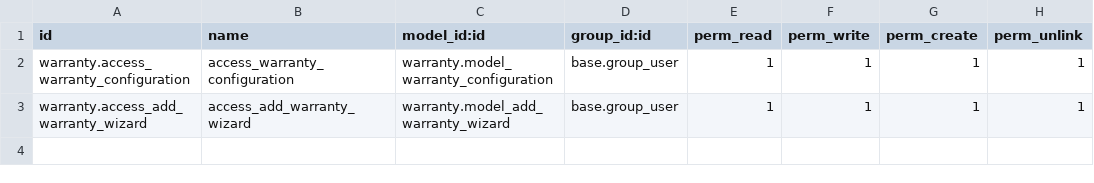
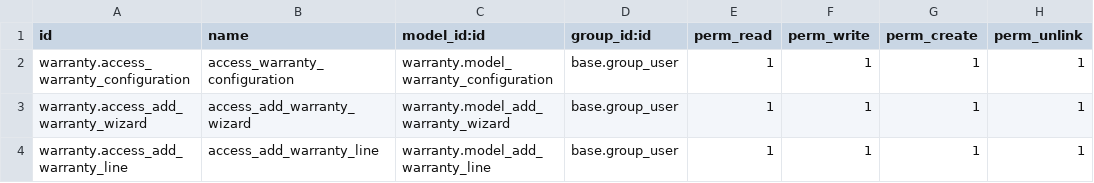
Before and after one commit to odoo-dev/tutorials, a CSV file: warranty/security/ir.model.access.csv, drawn as a sheet.

Commit message:
[IMP] warranty: define function to populate product in wizard.
Defined a function in wizard add model which will populate the product in
the wizard
It was challenging  because i have to write a logic that will populate the
product  but i done at end
learn how to populate the product in wizard.

```diff
--- a/warranty/security/ir.model.access.csv
+++ b/warranty/security/ir.model.access.csv
@@ -3 +3,2 @@ warranty.access_warranty_configuration,access_warranty_configuration,warranty.mo
 warranty.access_add_warranty_wizard,access_add_warranty_wizard,warranty.model_add_warranty_wizard,base.group_user,1,1,1,1
+warranty.access_add_warranty_line,access_add_warranty_line,warranty.model_add_warranty_line,base.group_user,1,1,1,1
```
Also changed, not shown: 14 other files.
